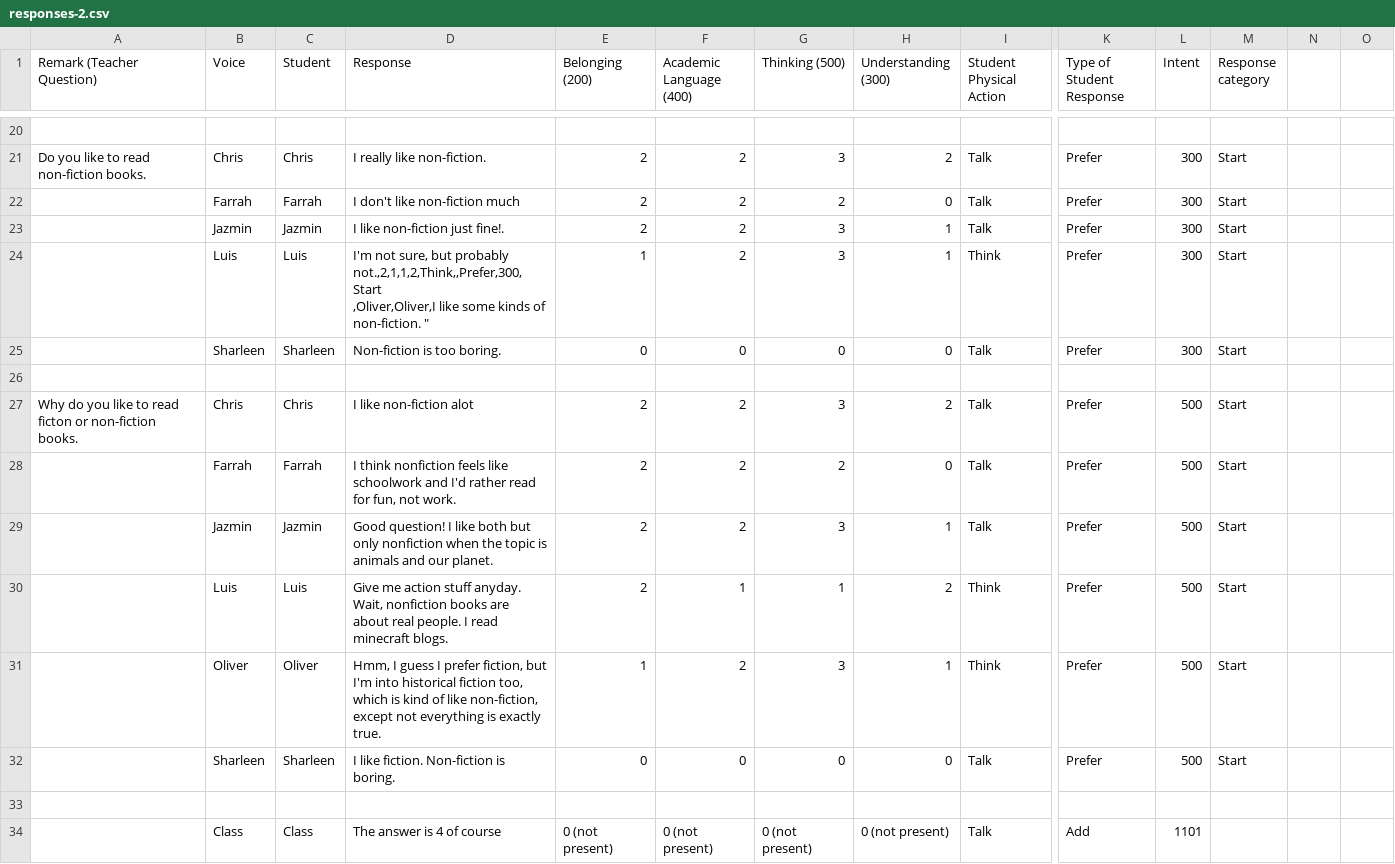
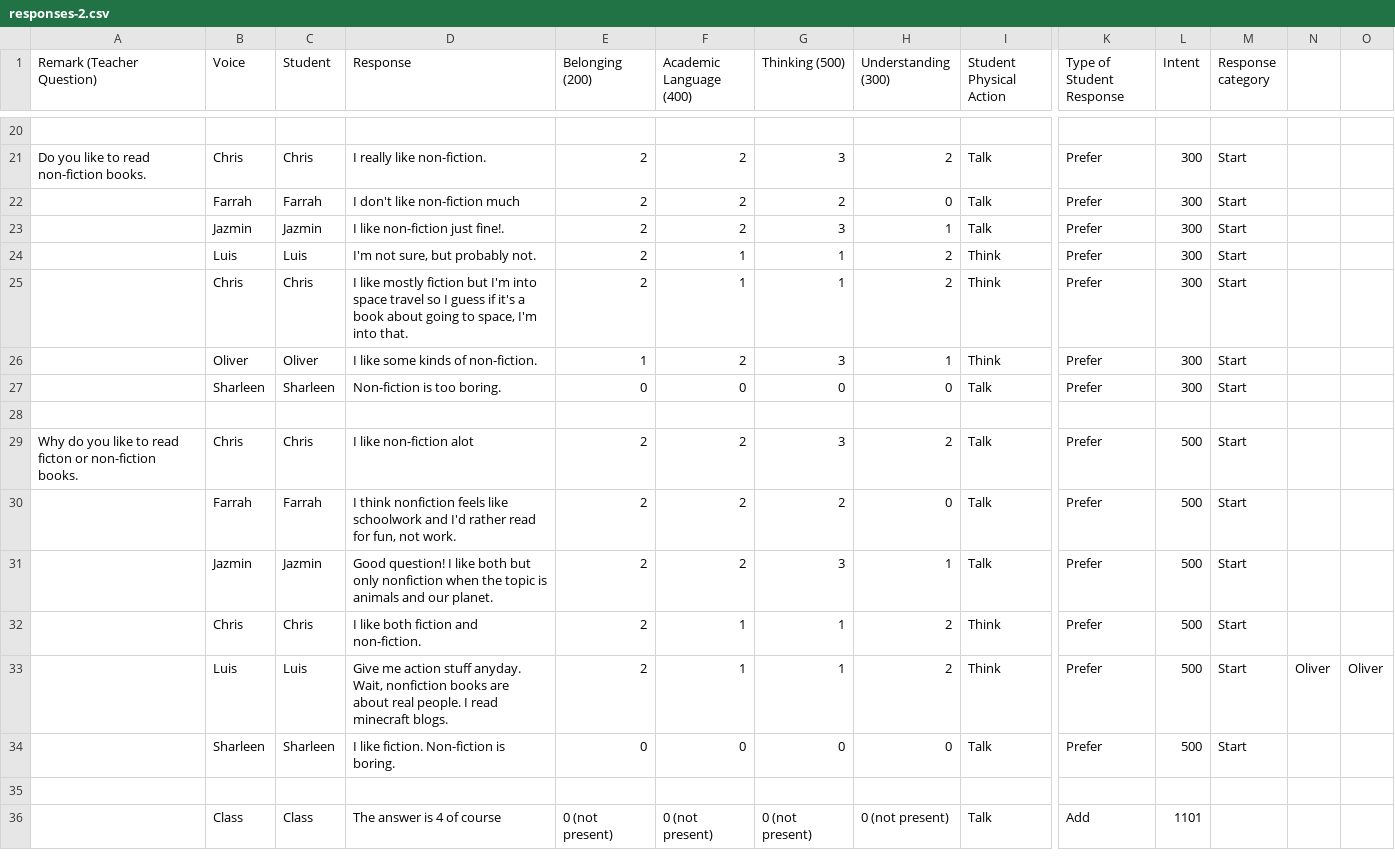
Before and after one commit to bferster/liza, a CSV file: data/responses-2.csv, drawn as a sheet; only a part is shown, gaps mark what is left out; removed rows and columns are numbered as before the commit, all else as after; rows hold the shown columns only; ↵ is a line break in a cell; the diff names each change by its address in the sheet, - before the commit and + after, or states it on an @@ line.

```diff
--- a/data/responses-2.csv
+++ b/data/responses-2.csv
+row 24:  | Luis | Luis | I'm not sure, but probably not. | 2 | 1 | 1 | 2 | Think | Prefer | 300 | Start
+row 25:  | Chris | Chris | I like mostly fiction but I'm into space travel so I guess if it's a book about going to space, I'm into that. | 2 | 1 | 1 | 2 | Think | Prefer | 300 | Start
-B26 (Voice): Luis
+B26 (Voice): Oliver
-C26 (Student): Luis
+C26 (Student): Oliver
-D26 (Response): I'm not sure, but probably not.,2,1,1,2,Think,,Prefer,300,Start ↵ ,Oliver,Oliver,I like some kinds of non-fiction. "
+D26 (Response): I like some kinds of non-fiction.
-B32 (Voice): Luis
+B32 (Voice): Chris
-C32 (Student): Luis
+C32 (Student): Chris
-D32 (Response): Give me action stuff anyday. Wait, nonfiction books are about real people. I read minecraft blogs.
+D32 (Response): I like both fiction and non-fiction.
-row 31:  | Oliver | Oliver | Hmm, I guess I prefer fiction, but I'm into historical fiction too, which is kind of like non-fiction, except not everything is exactly true. | 1 | 2 | 3 | 1 | Think | Prefer | 500 | Start
+row 33:  | Luis | Luis | Give me action stuff anyday. Wait, nonfiction books are about real people. I read minecraft blogs. | 2 | 1 | 1 | 2 | Think | Prefer | 500 | Start | Oliver | Oliver
```
Also changed, not shown: data/config-2.csv, 2 other files.
